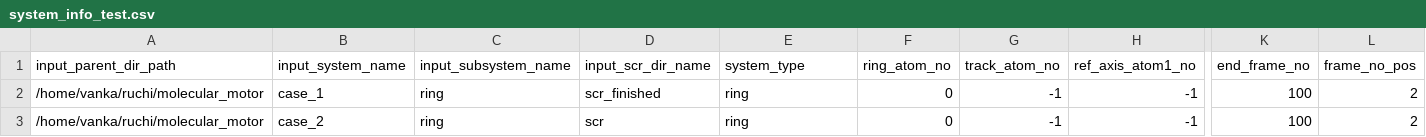
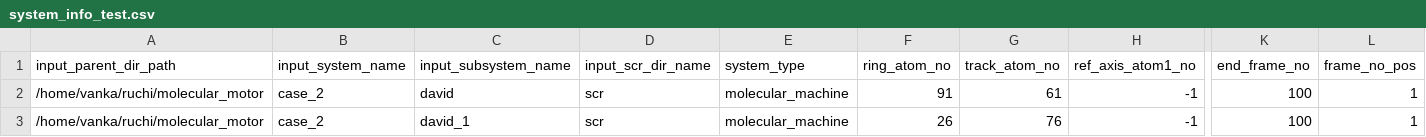
Before and after one commit to siddharth-ncl-work/molecular_machine, a CSV file: system_info_test.csv, drawn as a sheet; only a part is shown, gaps mark what is left out; the diff names each change by its address in the sheet, - before the commit and + after, or states it on an @@ line.

Commit message:
generated external force data for case_2(david,david_1) -com motion plots update basic_operations library

```diff
--- a/system_info_test.csv
+++ b/system_info_test.csv
-B2 (input_system_name): case_1
+B2 (input_system_name): case_2
-C2 (input_subsystem_name): ring
+C2 (input_subsystem_name): david
-D2 (input_scr_dir_name): scr_finished
+D2 (input_scr_dir_name): scr
-E2:E3 (system_type): ring
+E2:E3 (system_type): molecular_machine
-F2 (ring_atom_no): 0
+F2 (ring_atom_no): 91
-G2 (track_atom_no): -1
+G2 (track_atom_no): 61
-L2:L3 (frame_no_pos): 2
+L2:L3 (frame_no_pos): 1
-C3 (input_subsystem_name): ring
+C3 (input_subsystem_name): david_1
-F3 (ring_atom_no): 0
+F3 (ring_atom_no): 26
-G3 (track_atom_no): -1
+G3 (track_atom_no): 76
```
Also changed, not shown: output/summary_data.csv, 28 other files.
